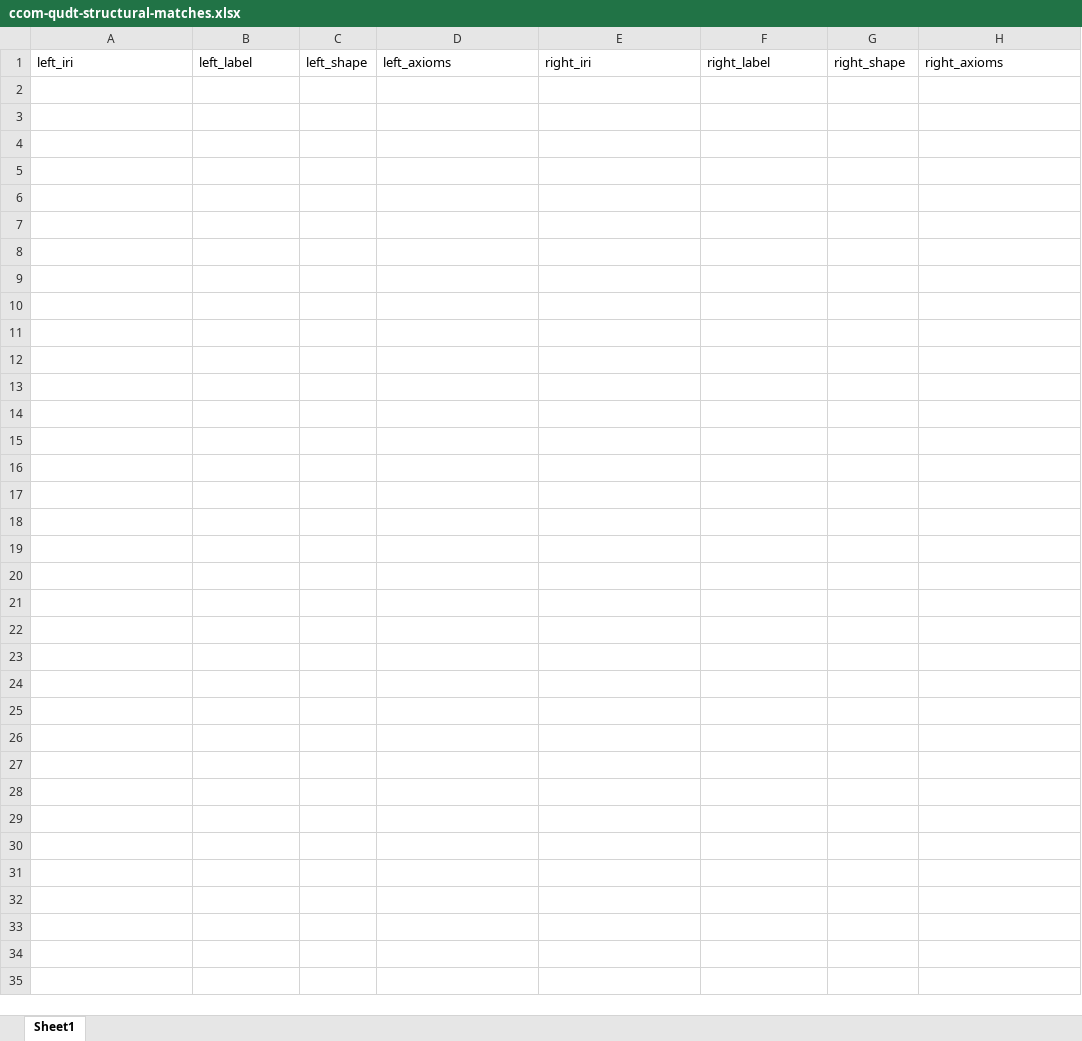
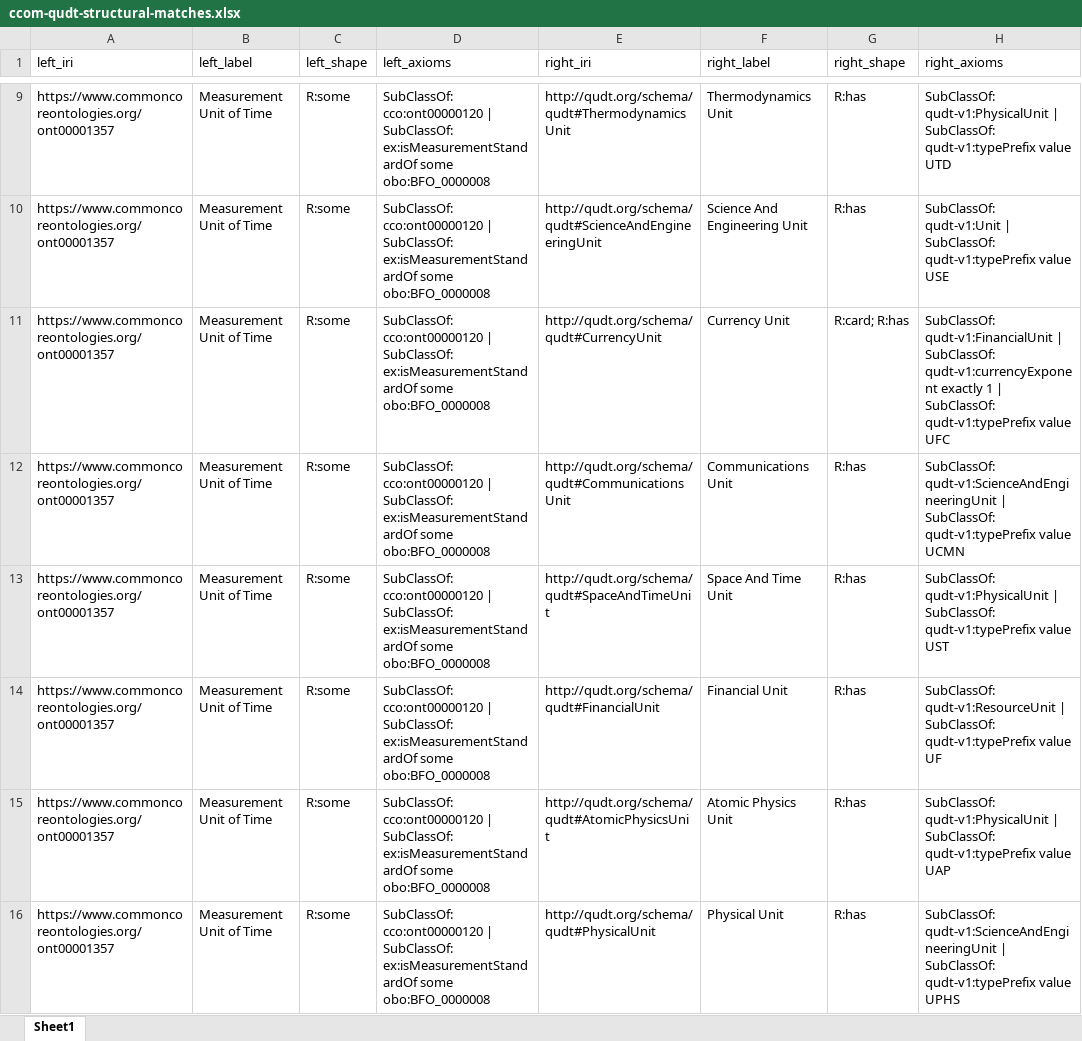
Before and after one commit to Applied-Ontology-Education/Ontology-Tradecraft, an Excel workbook: projects/project-3/assignment/src/data/ccom-qudt-structural-matches.xlsx, sheet Sheet1, drawn as a sheet; only a part is shown, gaps mark what is left out; values as stored, in another font and other column widths than the file's, no borders; the diff covers the shown part only; the diff names each change by its address in the sheet, - before the commit and + after, or states it on an @@ line.

Commit message:
Step 7/3: enrich CCOM Measurement Unit of Time; coin ex:isMeasurementStandardOf; re-run CCOM-QUDT matcher

```diff
--- a/projects/project-3/assignment/src/data/ccom-qudt-structural-matches.xlsx (sheet Sheet1)
+++ b/projects/project-3/assignment/src/data/ccom-qudt-structural-matches.xlsx (sheet Sheet1)
+row 9: https://www.commoncoreontologies.org/ont00001357 | Measurement Unit of Time | R:some | SubClassOf: cco:ont00000120 | SubClassOf: ex:isMeasurementStandardOf some obo:BFO_0000008 | http://qudt.org/schema/qudt#ThermodynamicsUnit | Thermodynamics Unit | R:has | SubClassOf: qudt-v1:PhysicalUnit | SubClassOf: qudt-v1:typePrefix value UTD
+row 10: https://www.commoncoreontologies.org/ont00001357 | Measurement Unit of Time | R:some | SubClassOf: cco:ont00000120 | SubClassOf: ex:isMeasurementStandardOf some obo:BFO_0000008 | http://qudt.org/schema/qudt#ScienceAndEngineeringUnit | Science And Engineering Unit | R:has | SubClassOf: qudt-v1:Unit | SubClassOf: qudt-v1:typePrefix value USE
+row 11: https://www.commoncoreontologies.org/ont00001357 | Measurement Unit of Time | R:some | SubClassOf: cco:ont00000120 | SubClassOf: ex:isMeasurementStandardOf some obo:BFO_0000008 | http://qudt.org/schema/qudt#CurrencyUnit | Currency Unit | R:card; R:has | SubClassOf: qudt-v1:FinancialUnit | SubClassOf: qudt-v1:currencyExponent exactly 1 | SubClassOf: qudt-v1:typePrefix value UFC
+row 12: https://www.commoncoreontologies.org/ont00001357 | Measurement Unit of Time | R:some | SubClassOf: cco:ont00000120 | SubClassOf: ex:isMeasurementStandardOf some obo:BFO_0000008 | http://qudt.org/schema/qudt#CommunicationsUnit | Communications Unit | R:has | SubClassOf: qudt-v1:ScienceAndEngineeringUnit | SubClassOf: qudt-v1:typePrefix value UCMN
+row 13: https://www.commoncoreontologies.org/ont00001357 | Measurement Unit of Time | R:some | SubClassOf: cco:ont00000120 | SubClassOf: ex:isMeasurementStandardOf some obo:BFO_0000008 | http://qudt.org/schema/qudt#SpaceAndTimeUnit | Space And Time Unit | R:has | SubClassOf: qudt-v1:PhysicalUnit | SubClassOf: qudt-v1:typePrefix value UST
+row 14: https://www.commoncoreontologies.org/ont00001357 | Measurement Unit of Time | R:some | SubClassOf: cco:ont00000120 | SubClassOf: ex:isMeasurementStandardOf some obo:BFO_0000008 | http://qudt.org/schema/qudt#FinancialUnit | Financial Unit | R:has | SubClassOf: qudt-v1:ResourceUnit | SubClassOf: qudt-v1:typePrefix value UF
+row 15: https://www.commoncoreontologies.org/ont00001357 | Measurement Unit of Time | R:some | SubClassOf: cco:ont00000120 | SubClassOf: ex:isMeasurementStandardOf some obo:BFO_0000008 | http://qudt.org/schema/qudt#AtomicPhysicsUnit | Atomic Physics Unit | R:has | SubClassOf: qudt-v1:PhysicalUnit | SubClassOf: qudt-v1:typePrefix value UAP
+row 16: https://www.commoncoreontologies.org/ont00001357 | Measurement Unit of Time | R:some | SubClassOf: cco:ont00000120 | SubClassOf: ex:isMeasurementStandardOf some obo:BFO_0000008 | http://qudt.org/schema/qudt#PhysicalUnit | Physical Unit | R:has | SubClassOf: qudt-v1:ScienceAndEngineeringUnit | SubClassOf: qudt-v1:typePrefix value UPHS
```
Also changed, not shown: 7 added rows elsewhere in this sheet, 1 other file.
